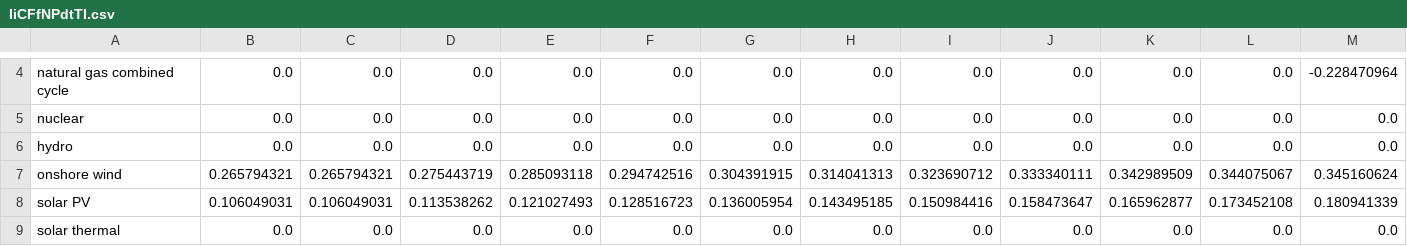
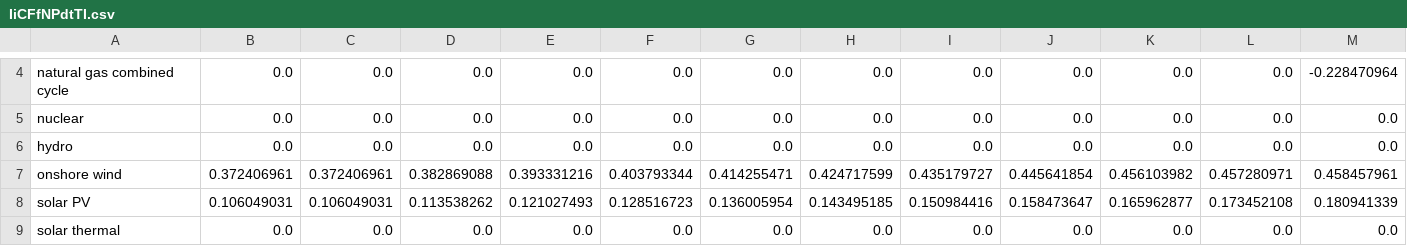
Before and after one commit to EnergyInnovation/eps-michigan, a CSV file: InputData/elec/IiCFfNPdtTI/IiCFfNPdtTI.csv, drawn as a sheet; only a part is shown, gaps mark what is left out; removed rows and columns are numbered as before the commit, all else as after; rows hold the shown columns only; the diff names each change by its address in the sheet, - before the commit and + after, or states it on an @@ line.

```diff
--- a/InputData/elec/IiCFfNPdtTI/IiCFfNPdtTI.csv
+++ b/InputData/elec/IiCFfNPdtTI/IiCFfNPdtTI.csv
-row 7: onshore wind | 0.265794321 | 0.265794321 | 0.275443719 | 0.285093118 | 0.294742516 | 0.304391915 | 0.314041313 | 0.323690712 | 0.333340111 | 0.342989509 | 0.344075067 | 0.345160624
+row 7: onshore wind | 0.372406961 | 0.372406961 | 0.382869088 | 0.393331216 | 0.403793344 | 0.414255471 | 0.424717599 | 0.435179727 | 0.445641854 | 0.456103982 | 0.457280971 | 0.458457961
```
Also changed, not shown: 1 other file.
